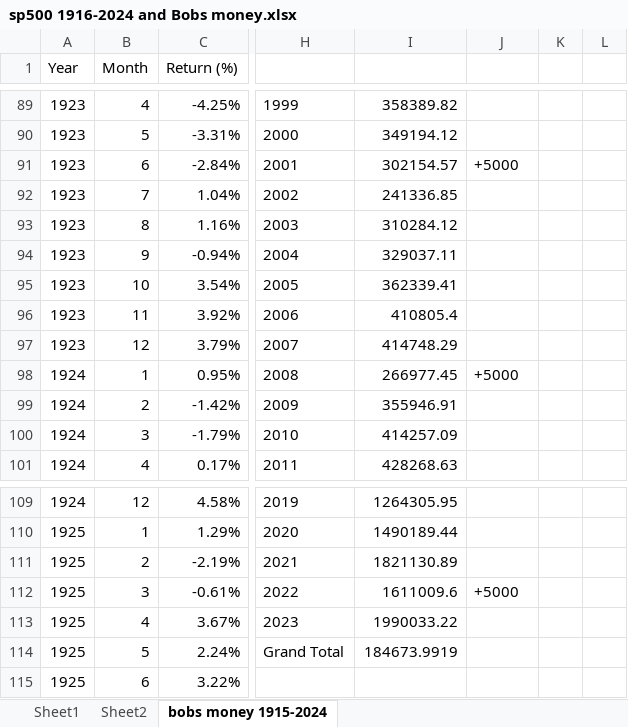
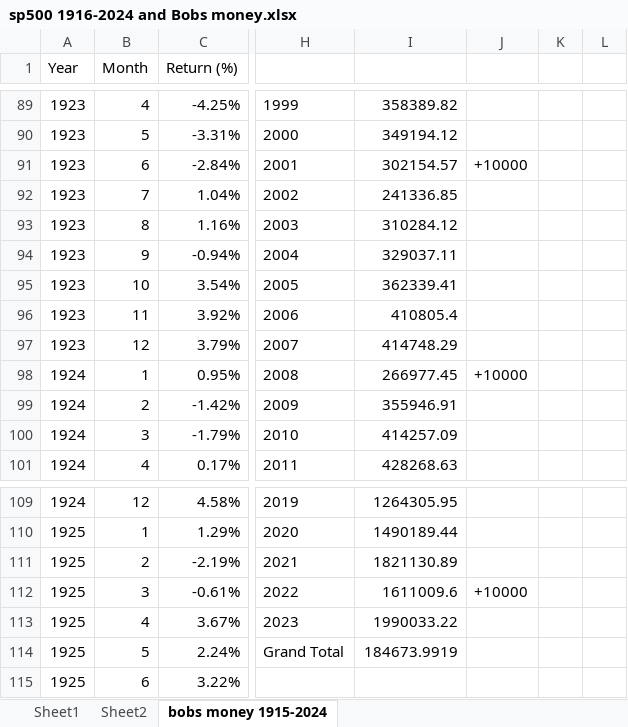
Before and after one commit to aravni2/CS416-Visual-Narrative-Project, an Excel workbook: sp500 1916-2024 and Bobs money.xlsx, sheet bobs money 1915-2024, drawn as a sheet; only a part is shown, gaps mark what is left out; values as stored, in another font and other column widths than the file's, no borders; the diff names each change by its address in the sheet, - before the commit and + after, or states it on an @@ line.

```diff
--- a/sp500 1916-2024 and Bobs money.xlsx (sheet bobs money 1915-2024)
+++ b/sp500 1916-2024 and Bobs money.xlsx (sheet bobs money 1915-2024)
-J91: +5000
+J91: +10000
-J98: +5000
+J98: +10000
-J112: +5000
+J112: +10000
```
Also changed, not shown: 1 other file.
